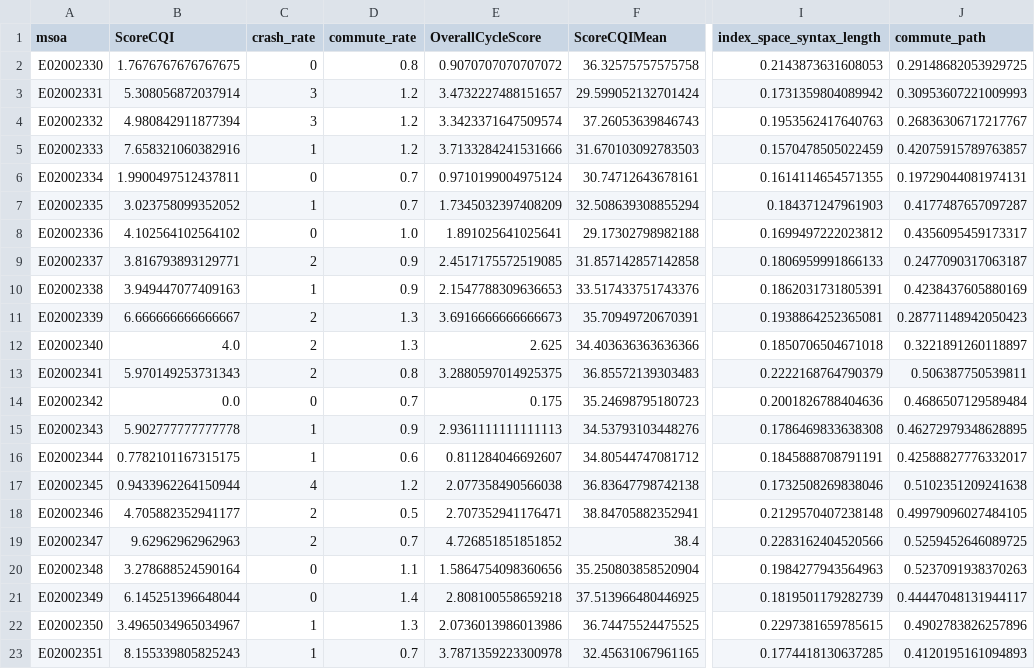
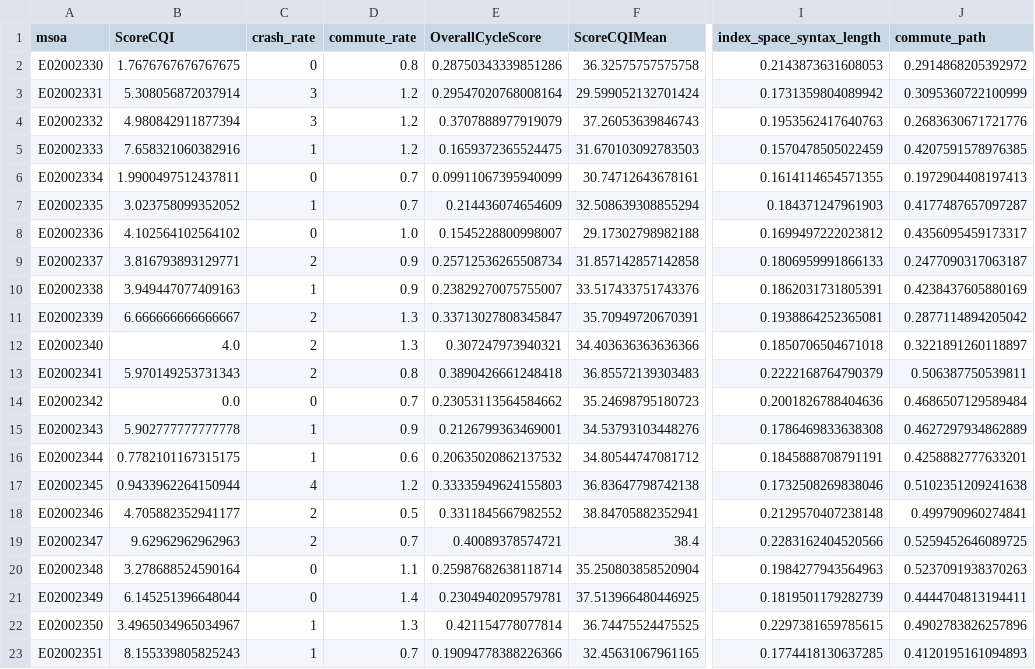
Before and after one commit to Pooley3100/cycling-medsat, a CSV file: Score Scripts/LeedsDatasets/Leeds_msoa_scores.csv, drawn as a sheet; only a part is shown, gaps mark what is left out; the diff covers the shown part only; the diff names each change by its address in the sheet, - before the commit and + after, or states it on an @@ line.

```diff
--- a/Score Scripts/LeedsDatasets/Leeds_msoa_scores.csv
+++ b/Score Scripts/LeedsDatasets/Leeds_msoa_scores.csv
-E2 (OverallCycleScore): 0.9070707070707072
+E2 (OverallCycleScore): 0.28750343339851286
-J2 (commute_path): 0.29148682053929725
+J2 (commute_path): 0.2914868205392972
-E3 (OverallCycleScore): 3.4732227488151657
+E3 (OverallCycleScore): 0.29547020768008164
-J3 (commute_path): 0.30953607221009993
+J3 (commute_path): 0.3095360722100999
-E4 (OverallCycleScore): 3.3423371647509574
+E4 (OverallCycleScore): 0.3707888977919079
-J4 (commute_path): 0.26836306717217767
+J4 (commute_path): 0.2683630671721776
-E5 (OverallCycleScore): 3.7133284241531666
+E5 (OverallCycleScore): 0.1659372365524475
-J5 (commute_path): 0.42075915789763857
+J5 (commute_path): 0.4207591578976385
-E6 (OverallCycleScore): 0.9710199004975124
+E6 (OverallCycleScore): 0.09911067395940099
-J6 (commute_path): 0.19729044081974131
+J6 (commute_path): 0.1972904408197413
-E7 (OverallCycleScore): 1.7345032397408209
+E7 (OverallCycleScore): 0.214436074654609
-E8 (OverallCycleScore): 1.891025641025641
+E8 (OverallCycleScore): 0.1545228800998007
-E9 (OverallCycleScore): 2.4517175572519085
+E9 (OverallCycleScore): 0.25712536265508734
-E10 (OverallCycleScore): 2.1547788309636653
+E10 (OverallCycleScore): 0.23829270075755007
-E11 (OverallCycleScore): 3.6916666666666673
+E11 (OverallCycleScore): 0.33713027808345847
-J11 (commute_path): 0.28771148942050423
+J11 (commute_path): 0.2877114894205042
-E12 (OverallCycleScore): 2.625
+E12 (OverallCycleScore): 0.307247973940321
-E13 (OverallCycleScore): 3.2880597014925375
+E13 (OverallCycleScore): 0.3890426661248418
-E14 (OverallCycleScore): 0.175
+E14 (OverallCycleScore): 0.23053113564584662
-E15 (OverallCycleScore): 2.9361111111111113
+E15 (OverallCycleScore): 0.2126799363469001
-J15 (commute_path): 0.46272979348628895
+J15 (commute_path): 0.4627297934862889
-E16 (OverallCycleScore): 0.811284046692607
+E16 (OverallCycleScore): 0.20635020862137532
-J16 (commute_path): 0.42588827776332017
+J16 (commute_path): 0.4258882777633201
-E17 (OverallCycleScore): 2.077358490566038
+E17 (OverallCycleScore): 0.33335949624155803
-E18 (OverallCycleScore): 2.707352941176471
+E18 (OverallCycleScore): 0.3311845667982552
-J18 (commute_path): 0.49979096027484105
+J18 (commute_path): 0.499790960274841
-E19 (OverallCycleScore): 4.726851851851852
+E19 (OverallCycleScore): 0.40089378574721
-E20 (OverallCycleScore): 1.5864754098360656
+E20 (OverallCycleScore): 0.25987682638118714
-E21 (OverallCycleScore): 2.808100558659218
+E21 (OverallCycleScore): 0.2304940209579781
-J21 (commute_path): 0.44447048131944117
+J21 (commute_path): 0.4444704813194411
-E22 (OverallCycleScore): 2.0736013986013986
+E22 (OverallCycleScore): 0.421154778077814
-E23 (OverallCycleScore): 3.7871359223300978
+E23 (OverallCycleScore): 0.19094778388226366
```
Also changed, not shown: 111 edited cells elsewhere in this file, Score Scripts/BirminghamDatasets/Birmingham_msoa_scores.csv, Score Scripts/LiverpoolDatasets/Liverpool_msoa_scores.csv, 21 other files.
